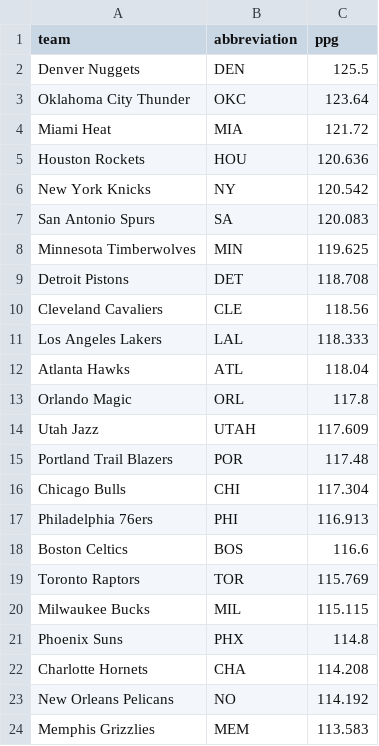
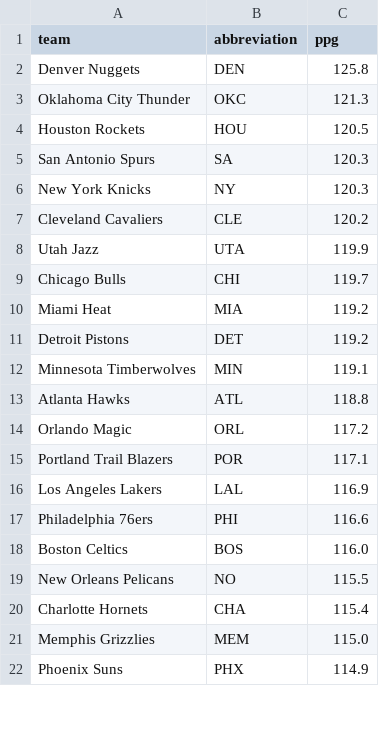
Before and after one commit to ceddto100/Kelly-s-Criterion-calculator, a CSV file: frontend/public/stats/ppg.csv, drawn as a sheet; only a part is shown; the diff covers the shown part only.

Commit message:
Nba stats

```diff
--- a/frontend/public/stats/ppg.csv
+++ b/frontend/public/stats/ppg.csv
@@ -1,24 +1,22 @@
 "team","abbreviation","ppg"
-"Denver Nuggets","DEN",125.5
-"Oklahoma City Thunder","OKC",123.64
-"Miami Heat","MIA",121.72
-"Houston Rockets","HOU",120.636
-"New York Knicks","NY",120.542
-"San Antonio Spurs","SA",120.083
-"Minnesota Timberwolves","MIN",119.625
-"Detroit Pistons","DET",118.708
-"Cleveland Cavaliers","CLE",118.56
-"Los Angeles Lakers","LAL",118.333
-"Atlanta Hawks","ATL",118.04
-"Orlando Magic","ORL",117.8
-"Utah Jazz","UTAH",117.609
-"Portland Trail Blazers","POR",117.48
-"Chicago Bulls","CHI",117.304
-"Philadelphia 76ers","PHI",116.913
-"Boston Celtics","BOS",116.6
-"Toronto Raptors","TOR",115.769
-"Milwaukee Bucks","MIL",115.115
-"Phoenix Suns","PHX",114.8
-"Charlotte Hornets","CHA",114.208
-"New Orleans Pelicans","NO",114.192
-"Memphis Grizzlies","MEM",113.583
+"Denver Nuggets","DEN",125.8
+"Oklahoma City Thunder","OKC",121.3
+"Houston Rockets","HOU",120.5
+"San Antonio Spurs","SA",120.3
+"New York Knicks","NY",120.3
+"Cleveland Cavaliers","CLE",120.2
+"Utah Jazz","UTA",119.9
+"Chicago Bulls","CHI",119.7
+"Miami Heat","MIA",119.2
+"Detroit Pistons","DET",119.2
+"Minnesota Timberwolves","MIN",119.1
+"Atlanta Hawks","ATL",118.8
+"Orlando Magic","ORL",117.2
+"Portland Trail Blazers","POR",117.1
+"Los Angeles Lakers","LAL",116.9
+"Philadelphia 76ers","PHI",116.6
+"Boston Celtics","BOS",116.0
+"New Orleans Pelicans","NO",115.5
+"Charlotte Hornets","CHA",115.4
+"Memphis Grizzlies","MEM",115.0
+"Phoenix Suns","PHX",114.9
```
Also changed, not shown: 5 added rows, 3 removed rows and 4 edited cells elsewhere in this file, frontend/public/stats/allowed.csv, frontend/public/stats/fieldgoal.csv, 2 other files.
